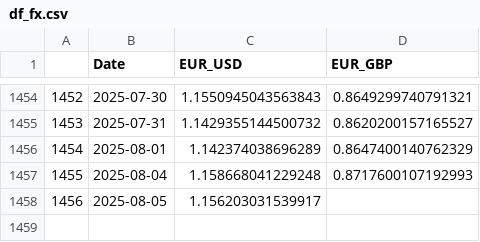
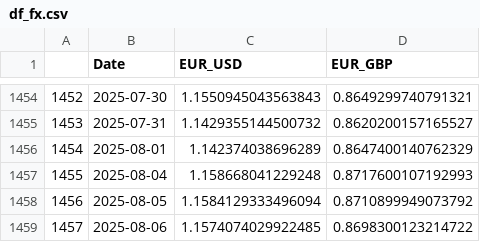
Before and after one commit to TRAVEL-GVM/Data, a CSV file: Data/Market Risk/df_fx.csv, drawn as a sheet; only a part is shown, gaps mark what is left out.

```diff
--- a/Data/Market Risk/df_fx.csv
+++ b/Data/Market Risk/df_fx.csv
@@ -1457,2 +1457,3 @@
 1455,2025-08-04,1.158668041229248,0.8717600107192993
-1456,2025-08-05,1.156203031539917,
+1456,2025-08-05,1.1584129333496094,0.8710899949073792
+1457,2025-08-06,1.1574074029922485,0.8698300123214722
```
Also changed, not shown: Data/Market Risk/df_benchmarks.csv, Data/Market Risk/df_greed_fear.csv, 1 other file.
